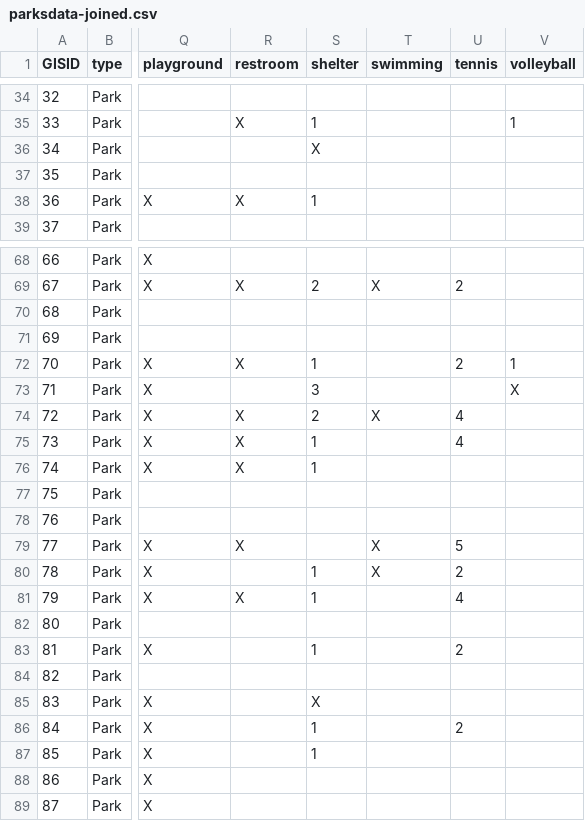
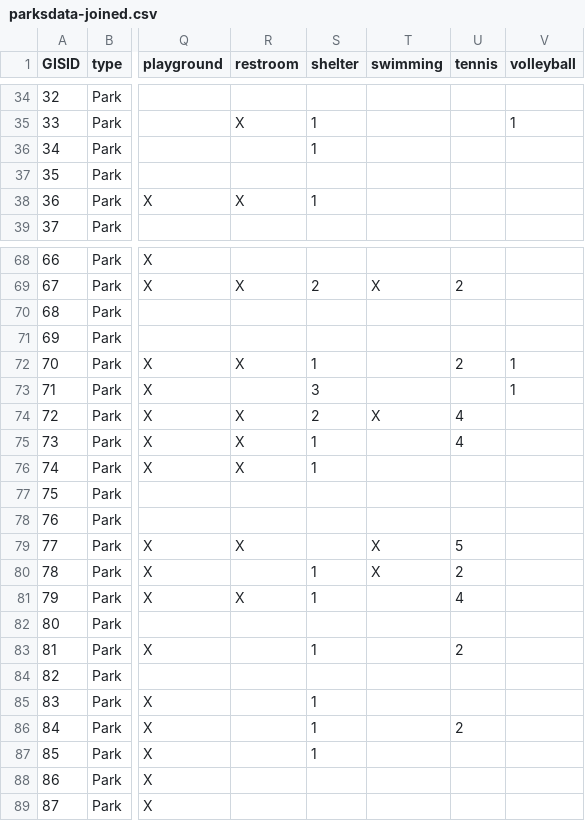
Before and after one commit to jmhollinger/ParksFinder, a CSV file: data/parksdata-joined.csv, drawn as a sheet; only a part is shown, gaps mark what is left out; the diff names each change by its address in the sheet, - before the commit and + after, or states it on an @@ line.

Commit message:
Update Data

```diff
--- a/data/parksdata-joined.csv
+++ b/data/parksdata-joined.csv
-S36 (shelter): X
+S36 (shelter): 1
-V73 (volleyball): X
+V73 (volleyball): 1
-S85 (shelter): X
+S85 (shelter): 1
```
